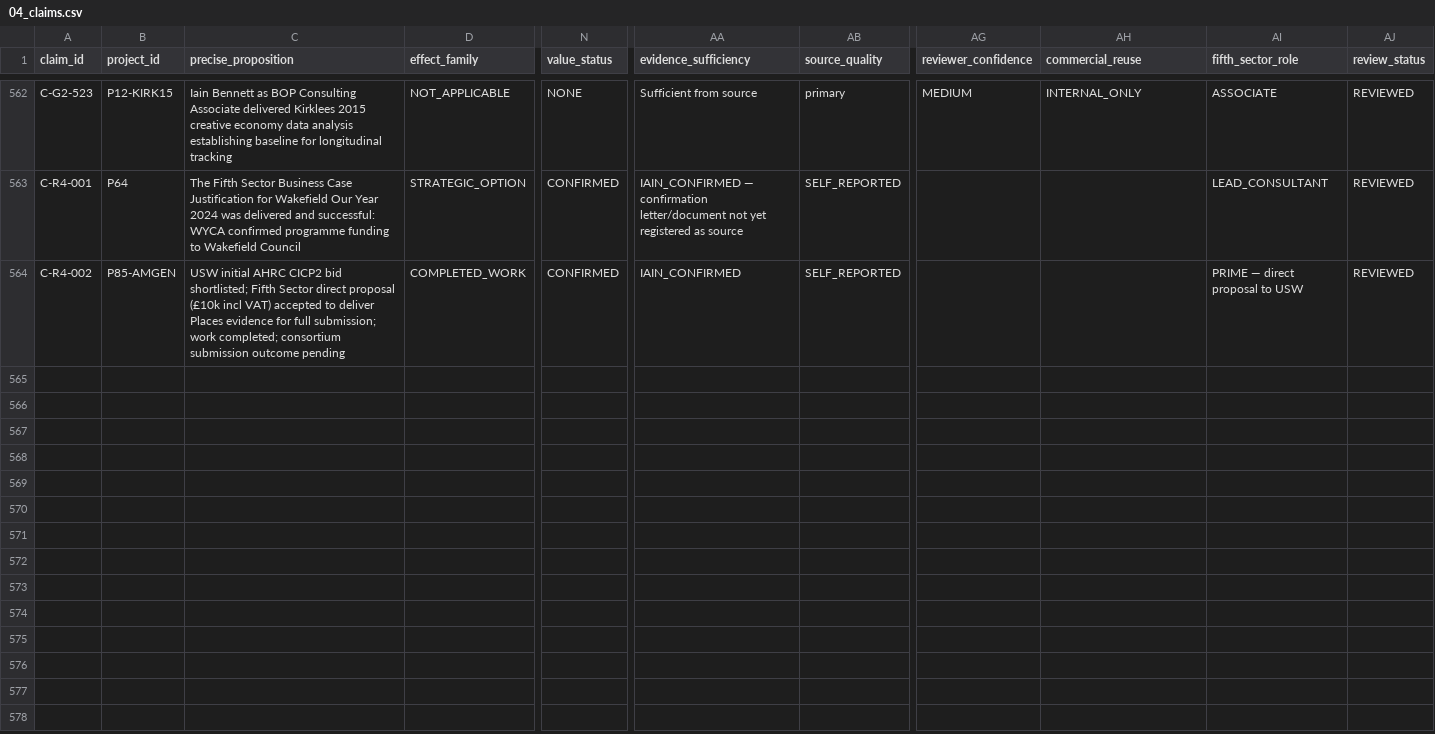
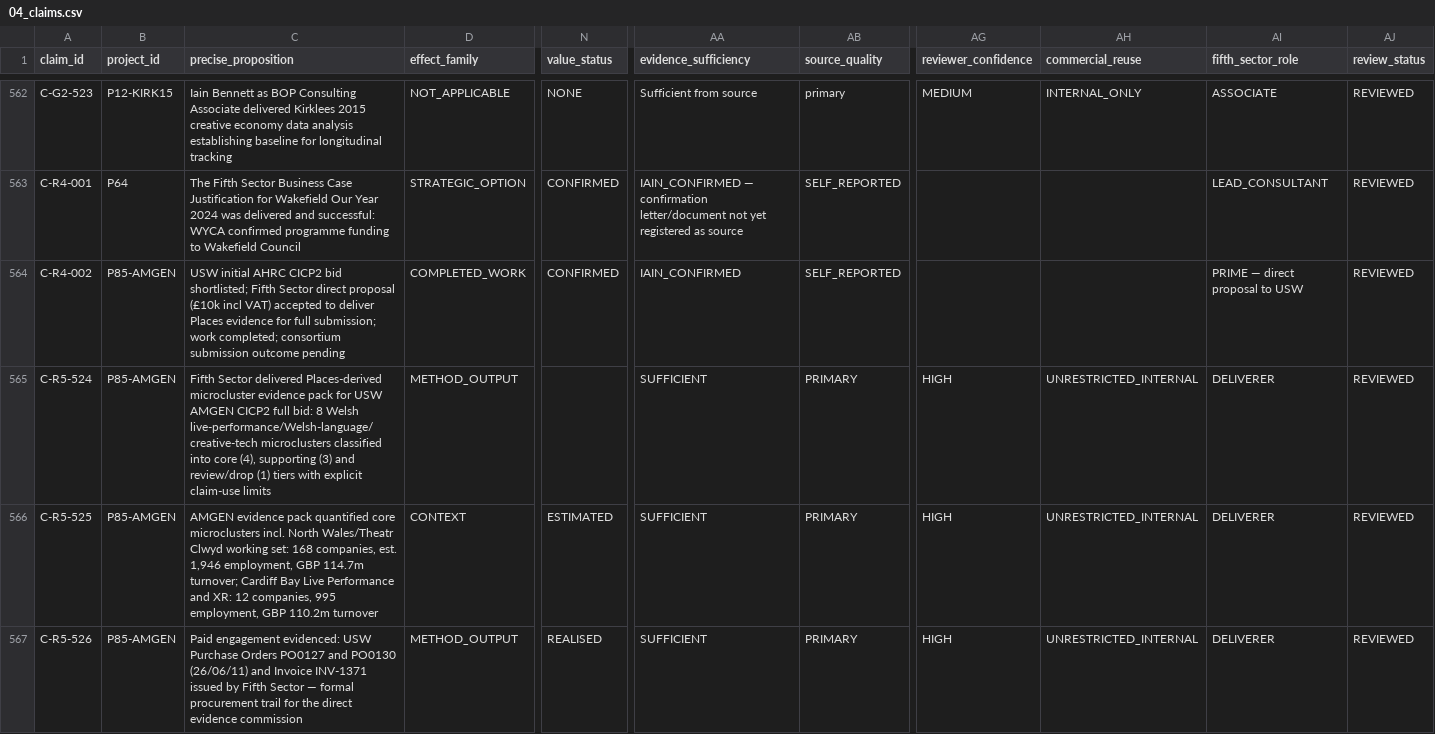
Before and after one commit to iainbe/ProjectClassifier, a CSV file: 04_claims.csv, drawn as a sheet; only a part is shown, gaps mark what is left out; rows hold the shown columns only; the diff covers the shown part only; the diff names each change by its address in the sheet, - before the commit and + after, or states it on an @@ line.

```diff
--- a/04_claims.csv
+++ b/04_claims.csv
+row 565: C-R5-524 | P85-AMGEN | Fifth Sector delivered Places-derived microcluster evidence pack for USW AMGEN CICP2 full bid: 8 Welsh live-performance/Welsh-language/creative-tech microclusters classified into core (4), supporting (3) and review/drop (1) tiers with explicit claim-use limits | METHOD_OUTPUT |  | SUFFICIENT | PRIMARY | HIGH | UNRESTRICTED_INTERNAL | DELIVERER | REVIEWED
+row 566: C-R5-525 | P85-AMGEN | AMGEN evidence pack quantified core microclusters incl. North Wales/Theatr Clwyd working set: 168 companies, est. 1,946 employment, GBP 114.7m turnover; Cardiff Bay Live Performance and XR: 12 companies, 995 employment, GBP 110.2m turnover | CONTEXT | ESTIMATED | SUFFICIENT | PRIMARY | HIGH | UNRESTRICTED_INTERNAL | DELIVERER | REVIEWED
+row 567: C-R5-526 | P85-AMGEN | Paid engagement evidenced: USW Purchase Orders PO0127 and PO0130 (26/06/11) and Invoice INV-1371 issued by Fifth Sector — formal procurement trail for the direct evidence commission | METHOD_OUTPUT | REALISED | SUFFICIENT | PRIMARY | HIGH | UNRESTRICTED_INTERNAL | DELIVERER | REVIEWED
```
Also changed, not shown: 2 added rows elsewhere in this file, 01_projects.csv, 02_sources.csv, 9 other files.
